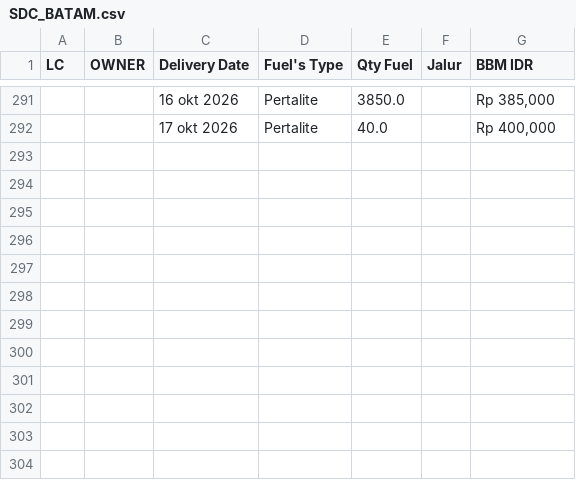
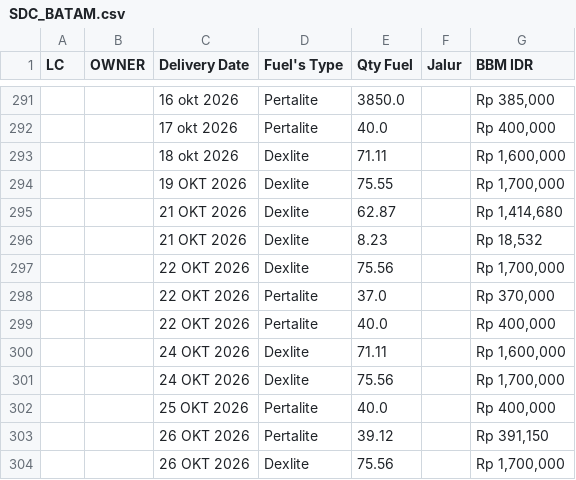
Before and after one commit to heylilyloops/Dashboard-Fuel-Usage-, a CSV file: data/SDC_BATAM.csv, drawn as a sheet; only a part is shown, gaps mark what is left out; the diff names each change by its address in the sheet, - before the commit and + after, or states it on an @@ line.

```diff
--- a/data/SDC_BATAM.csv
+++ b/data/SDC_BATAM.csv
+row 293:  |  | 18 okt 2026 | Dexlite | 71.11 |  | Rp 1,600,000
+row 294:  |  | 19 OKT 2026 | Dexlite | 75.55 |  | Rp 1,700,000
+row 295:  |  | 21 OKT 2026 | Dexlite | 62.87 |  | Rp 1,414,680
+row 296:  |  | 21 OKT 2026 | Dexlite | 8.23 |  | Rp 18,532
+row 297:  |  | 22 OKT 2026 | Dexlite | 75.56 |  | Rp 1,700,000
+row 298:  |  | 22 OKT 2026 | Pertalite | 37.0 |  | Rp 370,000
+row 299:  |  | 22 OKT 2026 | Pertalite | 40.0 |  | Rp 400,000
+row 300:  |  | 24 OKT 2026 | Dexlite | 71.11 |  | Rp 1,600,000
+row 301:  |  | 24 OKT 2026 | Dexlite | 75.56 |  | Rp 1,700,000
+row 302:  |  | 25 OKT 2026 | Pertalite | 40.0 |  | Rp 400,000
+row 303:  |  | 26 OKT 2026 | Pertalite | 39.12 |  | Rp 391,150
+row 304:  |  | 26 OKT 2026 | Dexlite | 75.56 |  | Rp 1,700,000
```
Also changed, not shown: data/HCI_CIKUPA.csv, data/KLS_JABABEKA.csv, 15 other files.
